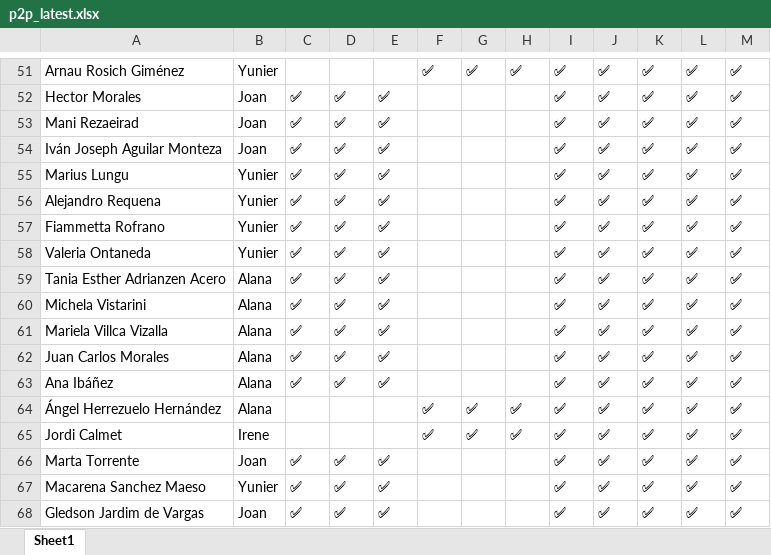
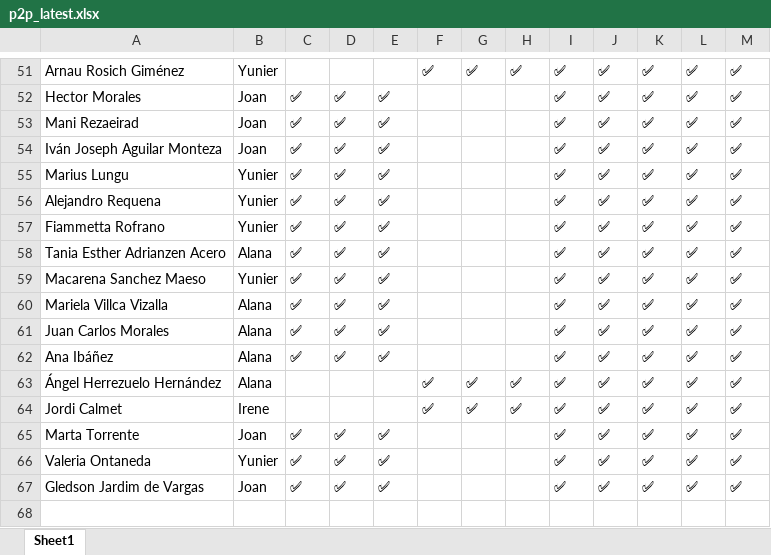
Before and after one commit to alanaolivieri/P2P-ITA, an Excel workbook: data/p2p_latest.xlsx, sheet Sheet1, drawn as a sheet; only a part is shown, gaps mark what is left out; values as stored, in another font and other column widths than the file's, no borders; removed rows and columns are numbered as before the commit, all else as after; the diff covers the shown part only; the diff names each change by its address in the sheet, - before the commit and + after, or states it on an @@ line.

```diff
--- a/data/p2p_latest.xlsx (sheet Sheet1)
+++ b/data/p2p_latest.xlsx (sheet Sheet1)
-A59: Michela Vistarini
+A59: Macarena Sanchez Maeso
-B59: Alana
+B59: Yunier
-row 67: Macarena Sanchez Maeso | Yunier | ✅ | ✅ | ✅ |  |  |  | ✅ | ✅ | ✅ | ✅ | ✅
@@ row 58 moved to row 66: Valeria Ontaneda @@
```
Also changed, not shown: 1 added row, 1 removed row and 27 moved rows elsewhere in this sheet, data/actividades.xlsx.
